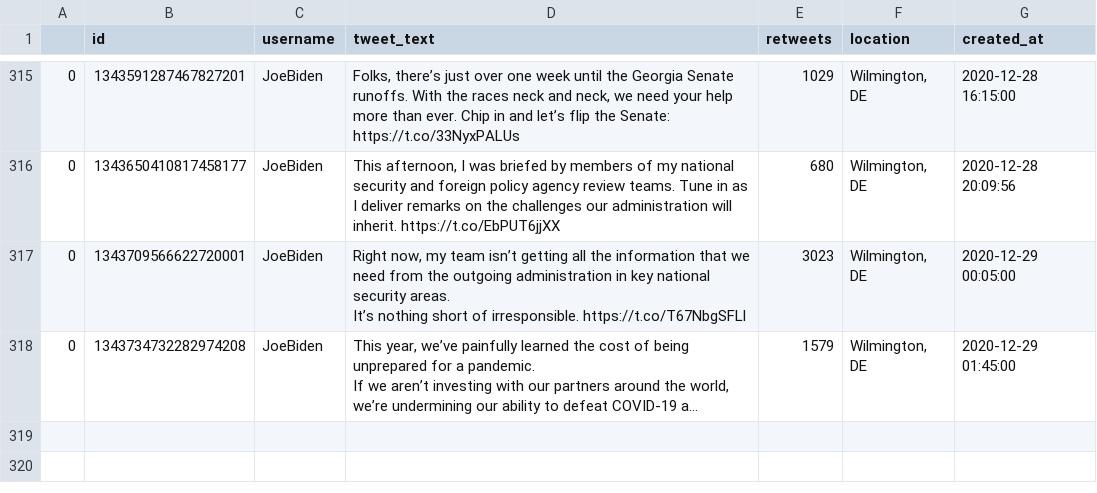
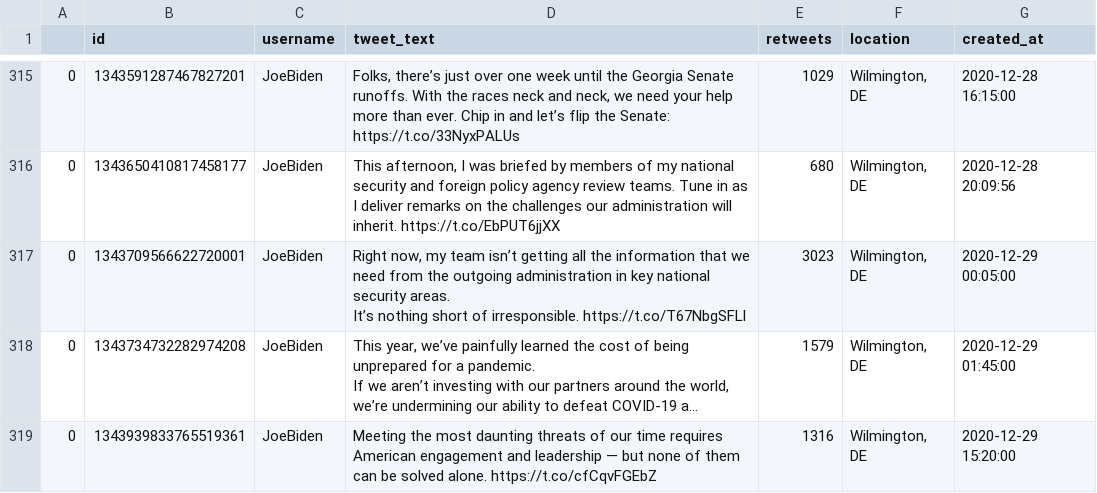
Before and after one commit to joshkraft/daily-candidate-tweets, a CSV file: data/JoeBiden/data.csv, drawn as a sheet; only a part is shown, gaps mark what is left out; long unchanged cells end in …; the diff names each change by its address in the sheet, - before the commit and + after, or states it on an @@ line.

Commit message:
Latest data: Tue Dec 29 16:36:34 UTC 2020

```diff
--- a/data/JoeBiden/data.csv
+++ b/data/JoeBiden/data.csv
+row 319: 0 | 1343939833765519361 | JoeBiden | Meeting the most daunting threats of our time requires American engagement and leadership — but none of them can be solved alone. https://t.co/cfCqvFGEbZ | 1316 | Wilmington, DE | 2020-12-29 15:20:00
```
Also changed, not shown: 1 other file.
